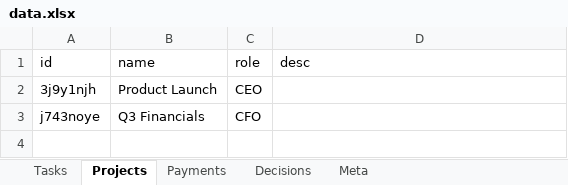
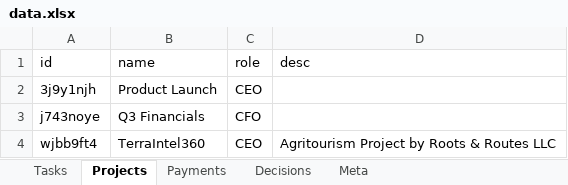
Before and after one commit to kneuralabs/comm, an Excel workbook: data.xlsx, sheet Projects, drawn as a sheet; values as stored, in another font and other column widths than the file's, no borders; the diff names each change by its address in the sheet, - before the commit and + after, or states it on an @@ line.

Commit message:
Update data — 2026-04-10T18:29:51.113Z

```diff
--- a/data.xlsx (sheet Projects)
+++ b/data.xlsx (sheet Projects)
+row 4: wjbb9ft4 | TerraIntel360 | CEO | Agritourism Project by Roots & Routes LLC
```
Also changed, not shown: sheet Meta.
